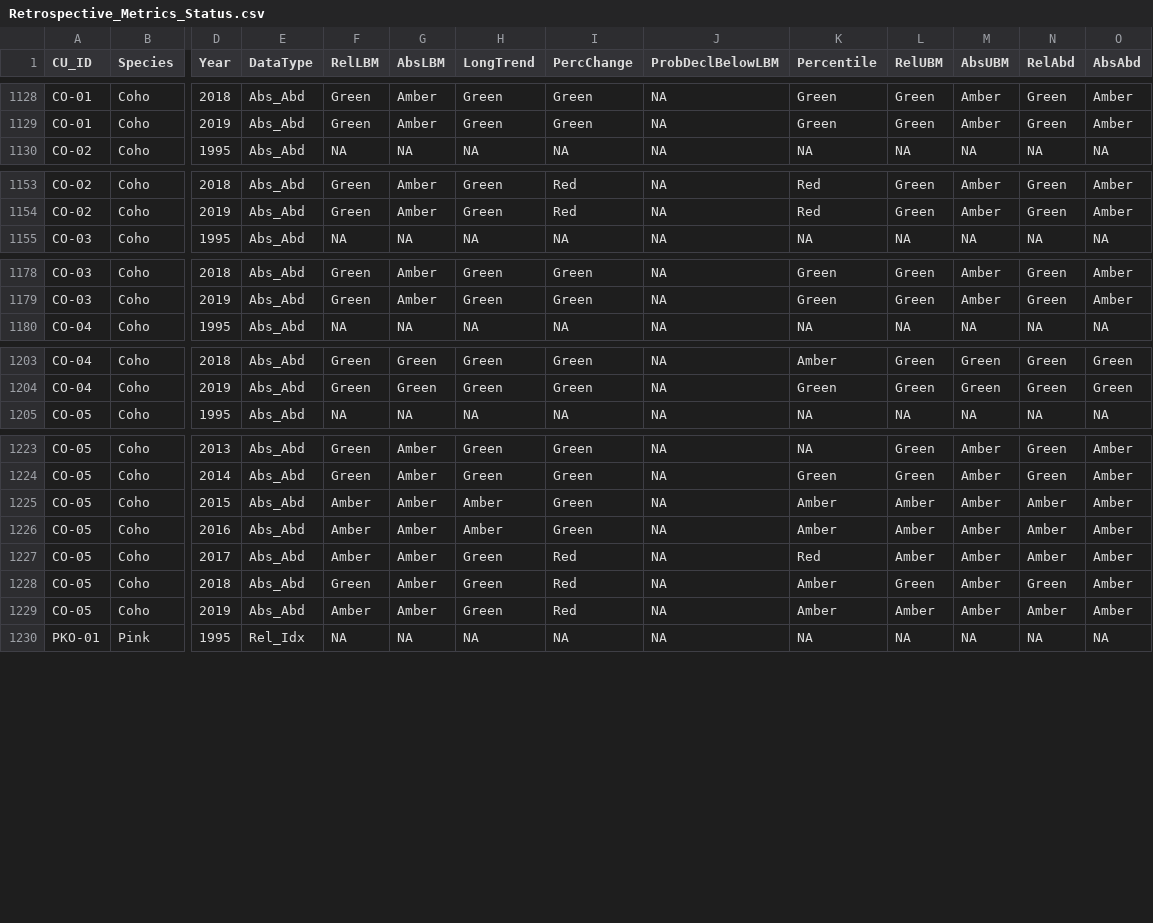
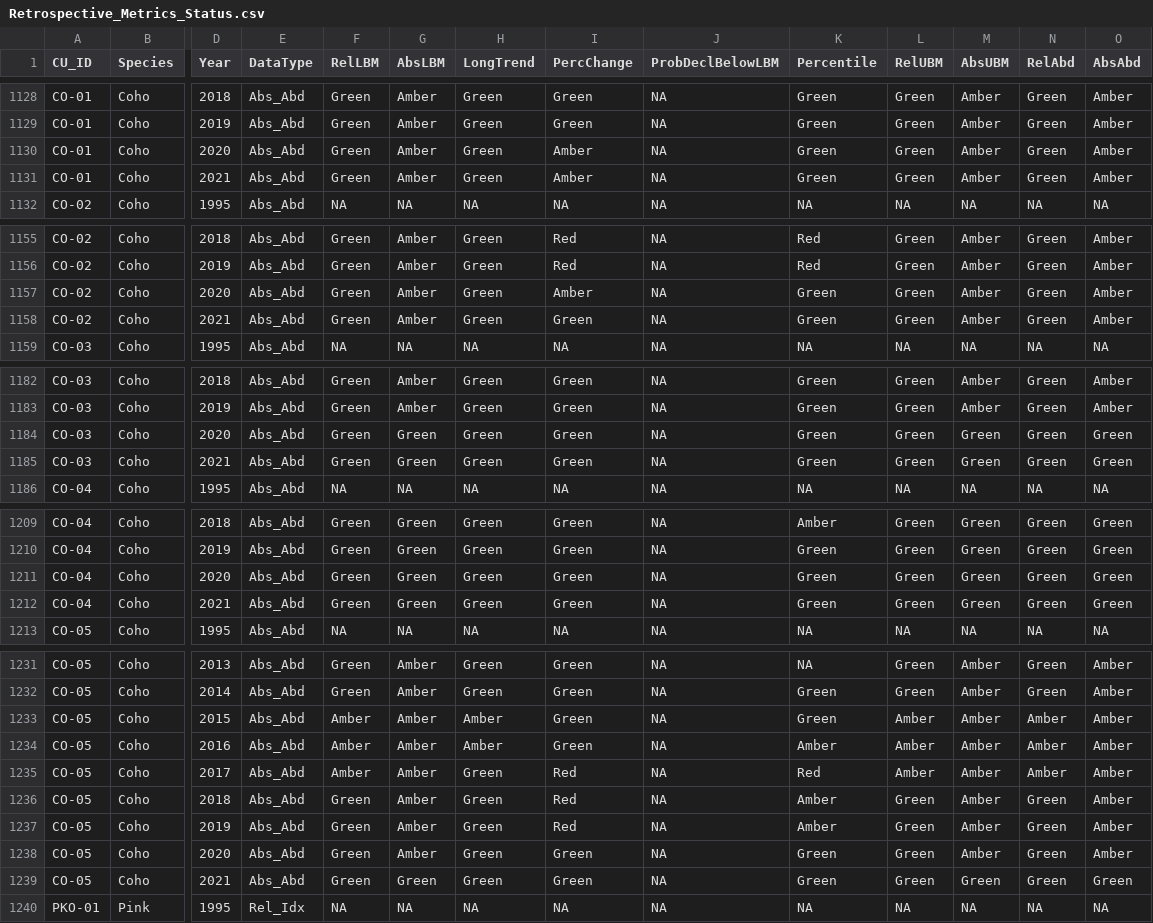
Before and after one commit to SOLV-Code/Scanner-Data-Processing, a CSV file: DATA_OUT/Retrospective_Metrics_Status.csv, drawn as a sheet; only a part is shown, gaps mark what is left out; addresses are those after the commit; rows hold the shown columns only; the diff covers the shown part only; the diff names each change by its address in the sheet, - before the commit and + after, or states it on an @@ line.

```diff
--- a/DATA_OUT/Retrospective_Metrics_Status.csv
+++ b/DATA_OUT/Retrospective_Metrics_Status.csv
+row 1130: CO-01 | Coho | 2020 | Abs_Abd | Green | Amber | Green | Amber | NA | Green | Green | Amber | Green | Amber
+row 1131: CO-01 | Coho | 2021 | Abs_Abd | Green | Amber | Green | Amber | NA | Green | Green | Amber | Green | Amber
+row 1157: CO-02 | Coho | 2020 | Abs_Abd | Green | Amber | Green | Amber | NA | Green | Green | Amber | Green | Amber
+row 1158: CO-02 | Coho | 2021 | Abs_Abd | Green | Amber | Green | Green | NA | Green | Green | Amber | Green | Amber
+row 1184: CO-03 | Coho | 2020 | Abs_Abd | Green | Green | Green | Green | NA | Green | Green | Green | Green | Green
+row 1185: CO-03 | Coho | 2021 | Abs_Abd | Green | Green | Green | Green | NA | Green | Green | Green | Green | Green
+row 1211: CO-04 | Coho | 2020 | Abs_Abd | Green | Green | Green | Green | NA | Green | Green | Green | Green | Green
+row 1212: CO-04 | Coho | 2021 | Abs_Abd | Green | Green | Green | Green | NA | Green | Green | Green | Green | Green
-K1233 (Percentile): Amber
+K1233 (Percentile): Green
-F1237 (RelLBM): Amber
+F1237 (RelLBM): Green
-L1237 (RelUBM): Amber
+L1237 (RelUBM): Green
-N1237 (RelAbd): Amber
+N1237 (RelAbd): Green
+row 1238: CO-05 | Coho | 2020 | Abs_Abd | Green | Amber | Green | Green | NA | Green | Green | Amber | Green | Amber
+row 1239: CO-05 | Coho | 2021 | Abs_Abd | Green | Green | Green | Green | NA | Green | Green | Green | Green | Green
```
Also changed, not shown: 16 edited cells elsewhere in this file, DATA_OUT/Retro_Synoptic_Details.csv, DATA_OUT/Retrospective_Metrics_Values.csv, 38 other files.
